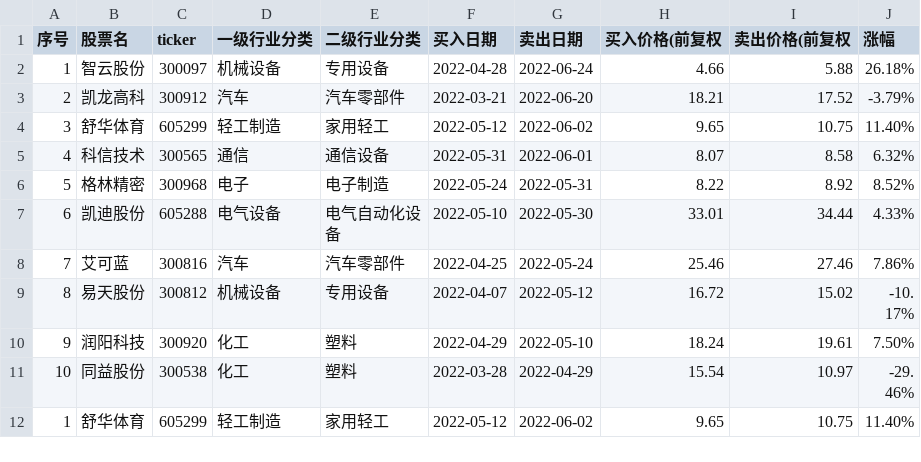
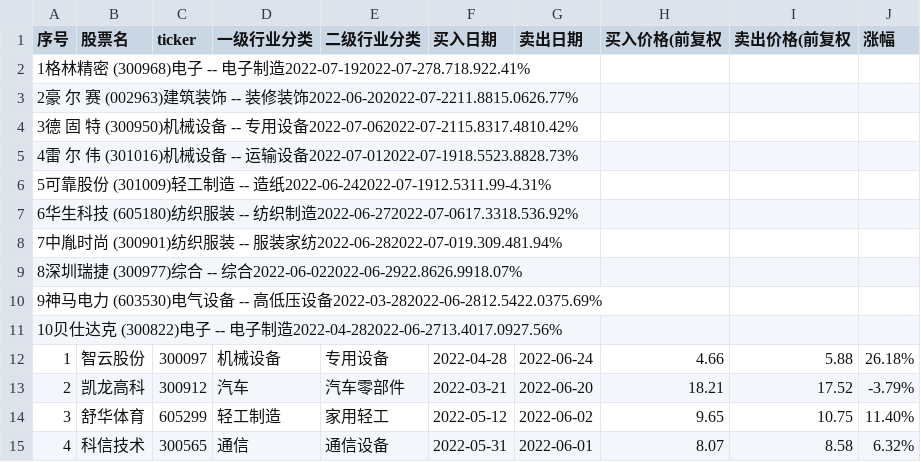
Before and after one commit to ryanzhang/dys, a CSV file: resources/byly/35/小盘8股.test.csv, drawn as a sheet; only a part is shown; the shorter side is filled out with more unchanged rows.

Commit message:
Update resources/byly/30_cx/次新4-3的CD6股.csv, resources/byly/35/小盘8股.test.csv files

```diff
--- a/resources/byly/35/小盘8股.test.csv
+++ b/resources/byly/35/小盘8股.test.csv
@@ -1,2 +1,12 @@
 序号,股票名,ticker,一级行业分类,二级行业分类,买入日期,卖出日期,买入价格(前复权,卖出价格(前复权,涨幅
+1格林精密 (300968)电子 -- 电子制造2022-07-192022-07-278.718.922.41%
+2豪 尔 赛 (002963)建筑装饰 -- 装修装饰2022-06-202022-07-2211.8815.0626.77%
+3德 固 特 (300950)机械设备 -- 专用设备2022-07-062022-07-2115.8317.4810.42%
+4雷 尔 伟 (301016)机械设备 -- 运输设备2022-07-012022-07-1918.5523.8828.73%
+5可靠股份 (301009)轻工制造 -- 造纸2022-06-242022-07-1912.5311.99-4.31%
+6华生科技 (605180)纺织服装 -- 纺织制造2022-06-272022-07-0617.3318.536.92%
+7中胤时尚 (300901)纺织服装 -- 服装家纺2022-06-282022-07-019.309.481.94%
+8深圳瑞捷 (300977)综合 -- 综合2022-06-022022-06-2922.8626.9918.07%
+9神马电力 (603530)电气设备 -- 高低压设备2022-03-282022-06-2812.5422.0375.69%
+10贝仕达克 (300822)电子 -- 电子制造2022-04-282022-06-2713.4017.0927.56%
 1,智云股份,300097,机械设备,专用设备,2022-04-28,2022-06-24,4.66,5.88,26.18%
```
Also changed, not shown: resources/byly/30_cx/次新4-3的CD6股.csv.
